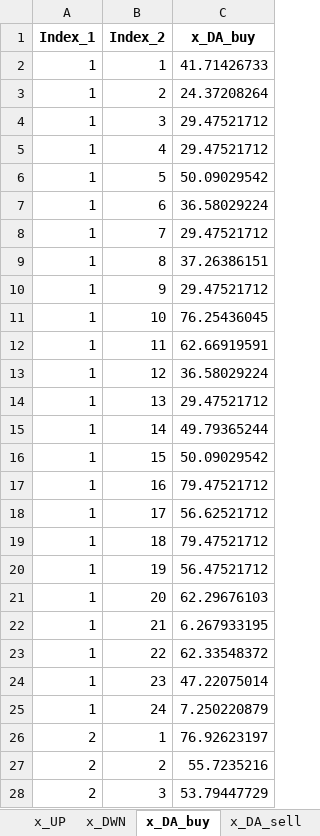
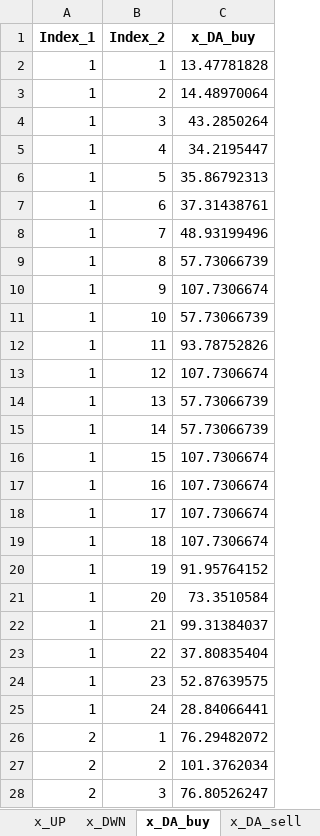
Before and after one commit to Lasseas/Master_repo, an Excel workbook: Results/Variable_Results.xlsx, sheet x_DA_buy, drawn as a sheet; only a part is shown; values as stored, in another font and other column widths than the file's, no borders; the diff covers the shown part only; the diff names each change by its address in the sheet, - before the commit and + after, or states it on an @@ line.

```diff
--- a/Results/Variable_Results.xlsx (sheet x_DA_buy)
+++ b/Results/Variable_Results.xlsx (sheet x_DA_buy)
-C2 (x_DA_buy): 41.71426733
+C2 (x_DA_buy): 13.47781828
-C3 (x_DA_buy): 24.37208264
+C3 (x_DA_buy): 14.48970064
-C4 (x_DA_buy): 29.47521712
+C4 (x_DA_buy): 43.2850264
-C5 (x_DA_buy): 29.47521712
+C5 (x_DA_buy): 34.2195447
-C6 (x_DA_buy): 50.09029542
+C6 (x_DA_buy): 35.86792313
-C7 (x_DA_buy): 36.58029224
+C7 (x_DA_buy): 37.31438761
-C8 (x_DA_buy): 29.47521712
+C8 (x_DA_buy): 48.93199496
-C9 (x_DA_buy): 37.26386151
+C9 (x_DA_buy): 57.73066739
-C10 (x_DA_buy): 29.47521712
+C10 (x_DA_buy): 107.7306674
-C11 (x_DA_buy): 76.25436045
+C11 (x_DA_buy): 57.73066739
-C12 (x_DA_buy): 62.66919591
+C12 (x_DA_buy): 93.78752826
-C13 (x_DA_buy): 36.58029224
+C13 (x_DA_buy): 107.7306674
-C14 (x_DA_buy): 29.47521712
+C14 (x_DA_buy): 57.73066739
-C15 (x_DA_buy): 49.79365244
+C15 (x_DA_buy): 57.73066739
-C16 (x_DA_buy): 50.09029542
+C16 (x_DA_buy): 107.7306674
-C17 (x_DA_buy): 79.47521712
+C17 (x_DA_buy): 107.7306674
-C18 (x_DA_buy): 56.62521712
+C18 (x_DA_buy): 107.7306674
-C19 (x_DA_buy): 79.47521712
+C19 (x_DA_buy): 107.7306674
-C20 (x_DA_buy): 56.47521712
+C20 (x_DA_buy): 91.95764152
-C21 (x_DA_buy): 62.29676103
+C21 (x_DA_buy): 73.3510584
-C22 (x_DA_buy): 6.267933195
+C22 (x_DA_buy): 99.31384037
-C23 (x_DA_buy): 62.33548372
+C23 (x_DA_buy): 37.80835404
-C24 (x_DA_buy): 47.22075014
+C24 (x_DA_buy): 52.87639575
-C25 (x_DA_buy): 7.250220879
+C25 (x_DA_buy): 28.84066441
-C26 (x_DA_buy): 76.92623197
+C26 (x_DA_buy): 76.29482072
-C27 (x_DA_buy): 55.7235216
+C27 (x_DA_buy): 101.3762034
-C28 (x_DA_buy): 53.79447729
+C28 (x_DA_buy): 76.80526247
```
Also changed, not shown: other rows of this sheet, sheet y_out, sheet y_activity, sheet d_flex, sheet y_in, sheet q_SoC, sheet q_discharge, 20 more sheets, Test_data_simple_extended_reduced.xlsx, 46 other files.
